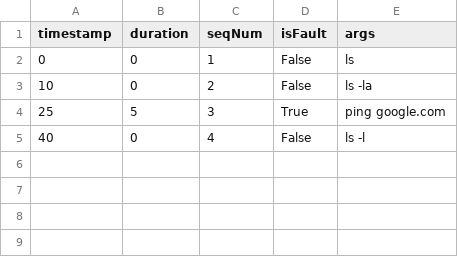
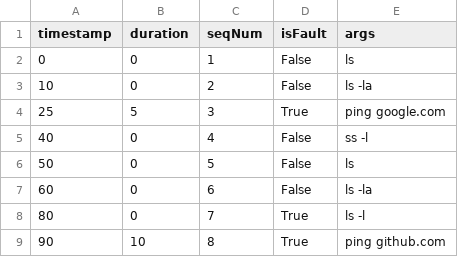
Before and after one commit to AlessioNetti/fault_injector, a CSV file: workloads/sample_workload.csv, drawn as a sheet.

```diff
--- a/workloads/sample_workload.csv
+++ b/workloads/sample_workload.csv
@@ -4,2 +4,6 @@ timestamp, duration, seqNum, isFault, 							args
 	   25, 		  5, 	  3,  	True, 	 			 ping google.com
-	   40, 		  0, 	  4,   False, 	 					   ls -l
+	   40, 		  0, 	  4,   False, 	 					   ss -l
+ 	   50, 		  0, 	  5,   False,    						  ls
+	   60, 		  0,	  6,   False, 	 					  ls -la
+	   80, 		  0, 	  7,  	True, 	 			 		   ls -l
+	   90, 		 10, 	  8,    True, 	 			 ping github.com
```
Also changed, not shown: 3 other files.
